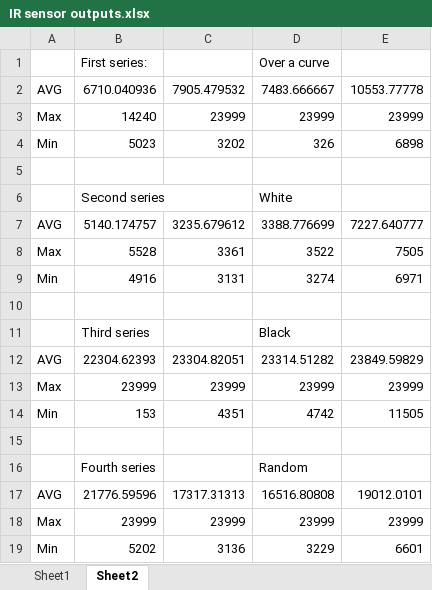
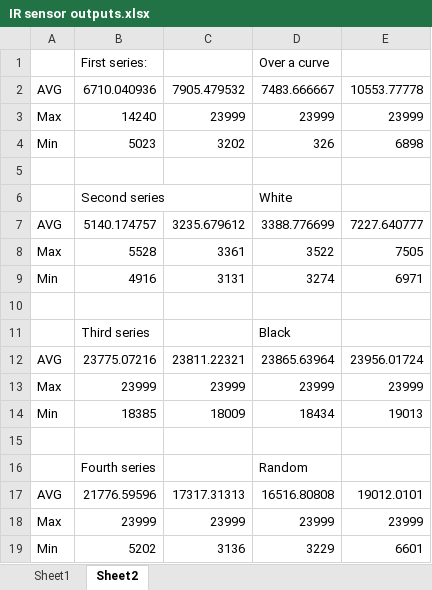
Before and after one commit to vedran-brnjetic/zumo, an Excel workbook: IR sensor outputs.xlsx, sheet Sheet2, drawn as a sheet; values as stored, in another font and other column widths than the file's, no borders; removed rows and columns are numbered as before the commit, all else as after; the diff names each change by its address in the sheet, - before the commit and + after, or states it on an @@ line.

Commit message:
Sensor reading stats

```diff
--- a/IR sensor outputs.xlsx (sheet Sheet2)
+++ b/IR sensor outputs.xlsx (sheet Sheet2)
-row 12: AVG | 22304.62393 | 23304.82051 | 23314.51282 | 23849.59829
+row 12: AVG | 23775.07216 | 23811.22321 | 23865.63964 | 23956.01724
-row 14: Min | 153 | 4351 | 4742 | 11505
+row 14: Min | 18385 | 18009 | 18434 | 19013
```
Also changed, not shown: sheet Sheet1, formulas that keep their value.
